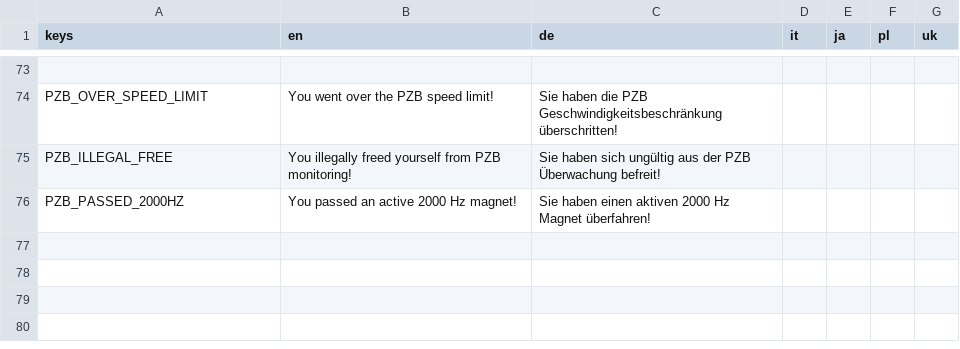
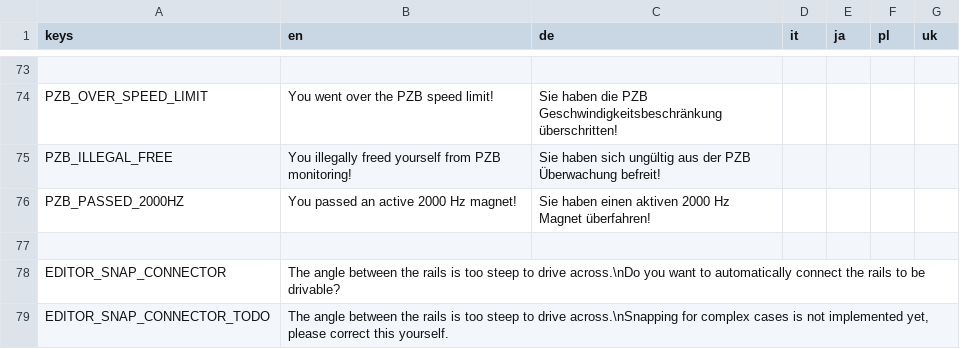
Before and after one commit to Libre-TrainSim/Libre-TrainSim, a CSV file: src/Translations/Ingame.csv, drawn as a sheet; only a part is shown, gaps mark what is left out; the diff names each change by its address in the sheet, - before the commit and + after, or states it on an @@ line.

Commit message:
multi segment snapping

```diff
--- a/src/Translations/Ingame.csv
+++ b/src/Translations/Ingame.csv
+row 77: (empty)
+row 78: EDITOR_SNAP_CONNECTOR | The angle between the rails is too steep to drive across.\nDo you want to automatically connect the rails to be drivable?
+row 79: EDITOR_SNAP_CONNECTOR_TODO | The angle between the rails is too steep to drive across.\nSnapping for complex cases is not implemented yet, please correct this yourself.
```
Also changed, not shown: 3 other files.
